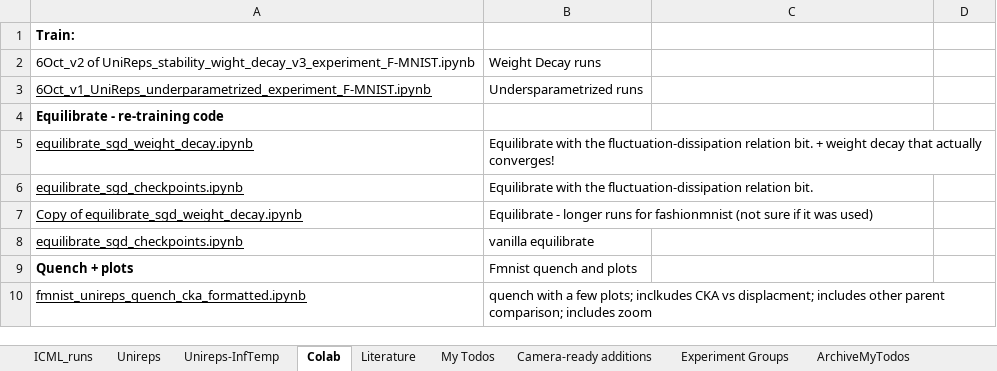
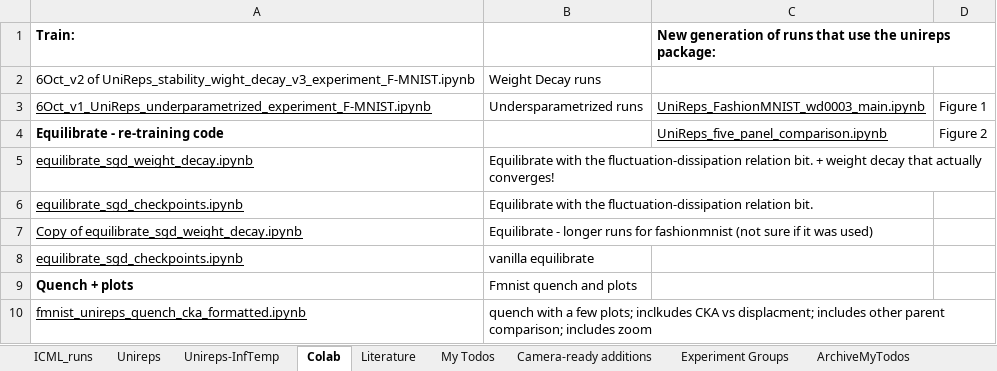
Before and after one commit to marjankowskam/Comparing_Dynamics, an Excel workbook: data/Comparing_Dynamics (1).xlsx, sheet Colab, drawn as a sheet; only a part is shown; values as stored, in another font and other column widths than the file's, no borders; charts and pictures not drawn; removed rows and columns are numbered as before the commit, all else as after; the diff names each change by its address in the sheet, - before the commit and + after, or states it on an @@ line.

```diff
--- a/data/Comparing_Dynamics (1).xlsx (sheet Colab)
+++ b/data/Comparing_Dynamics (1).xlsx (sheet Colab)
-C1: (empty)
+C1: New generation of runs that use the unireps package:
-C3: (empty)
+C3: UniReps_FashionMNIST_wd0003_main.ipynb
-D3: (empty)
+D3: Figure 1
-row 4: Equilibrate - re-training code
+row 4: Equilibrate - re-training code |  | UniReps_five_panel_comparison.ipynb | Figure 2
```
Also changed, not shown: sheet Unireps.
